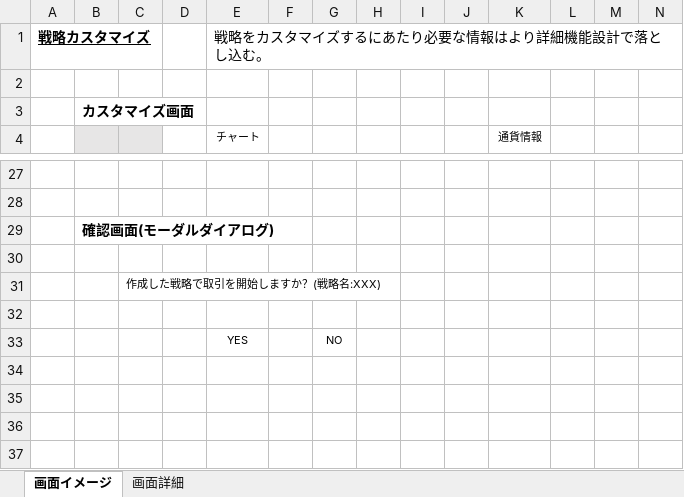
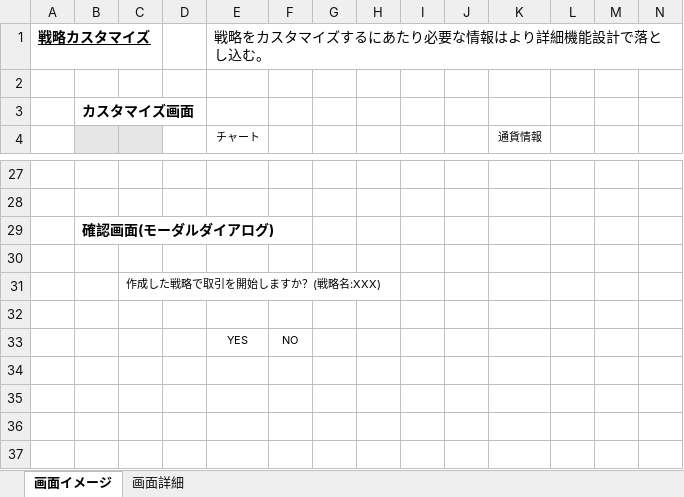
Before and after one commit to naies1990/forAnotherStart, an Excel workbook: 01_詳細機能検討/00_Fukuda/戦略カスタマイズ.xlsx, sheet 画面イメージ, drawn as a sheet; only a part is shown, gaps mark what is left out; values as stored, in another font and other column widths than the file's, no borders; charts and pictures not drawn; removed rows and columns are numbered as before the commit, all else as after; rows hold the shown columns only; the diff names each change by its address in the sheet, - before the commit and + after, or states it on an @@ line.

```diff
--- a/01_詳細機能検討/00_Fukuda/戦略カスタマイズ.xlsx (sheet 画面イメージ)
+++ b/01_詳細機能検討/00_Fukuda/戦略カスタマイズ.xlsx (sheet 画面イメージ)
-row 33:  |  |  |  | YES |  | NO
+row 33:  |  |  |  | YES | NO
```
Also changed, not shown: charts or pictures, 1 other file.
